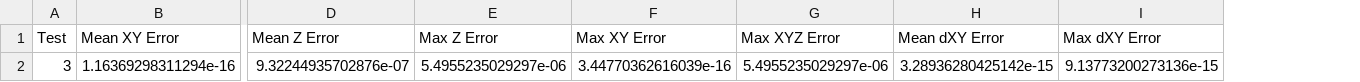
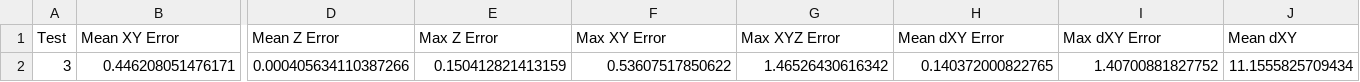
Before and after one commit to ROB3P3/AAU_P4_MONITOR_DRONE, a CSV file: Simulation/DATAdir/Test 3/SimTest3Results.csv, drawn as a sheet; only a part is shown, gaps mark what is left out; removed rows and columns are numbered as before the commit, all else as after; rows hold the shown columns only; the diff names each change by its address in the sheet, - before the commit and + after, or states it on an @@ line.

```diff
--- a/Simulation/DATAdir/Test 3/SimTest3Results.csv
+++ b/Simulation/DATAdir/Test 3/SimTest3Results.csv
+column J (Mean dXY), empty
-row 2: 3 | 1.16369298311294e-16 | 9.32244935702876e-07 | 5.4955235029297e-06 | 3.44770362616039e-16 | 5.4955235029297e-06 | 3.28936280425142e-15 | 9.13773200273136e-15
+row 2: 3 | 0.446208051476171 | 0.000405634110387266 | 0.150412821413159 | 0.53607517850622 | 1.46526430616342 | 0.140372000822765 | 1.40700881827752 | 11.1555825709434
```
Also changed, not shown: Simulation/DATAdir/Test 10/SimTest10Results.csv, Simulation/DATAdir/Test 4/SimTest4Results.csv, 21 other files.
